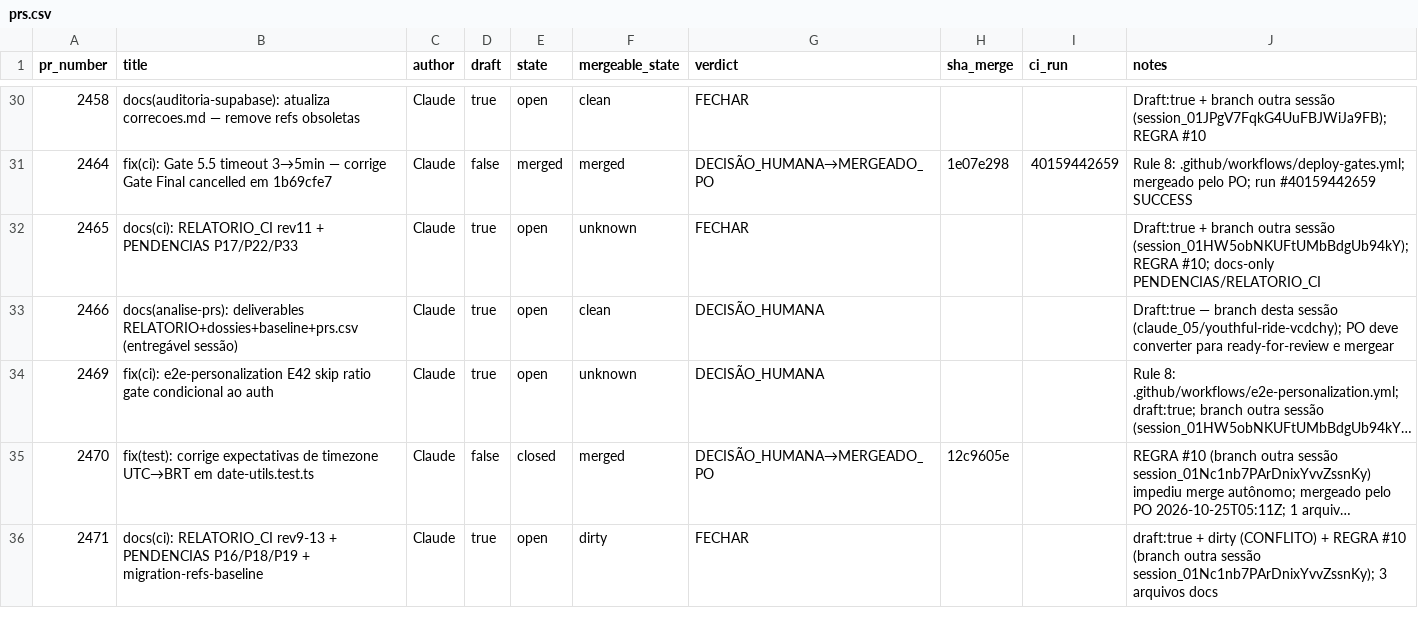
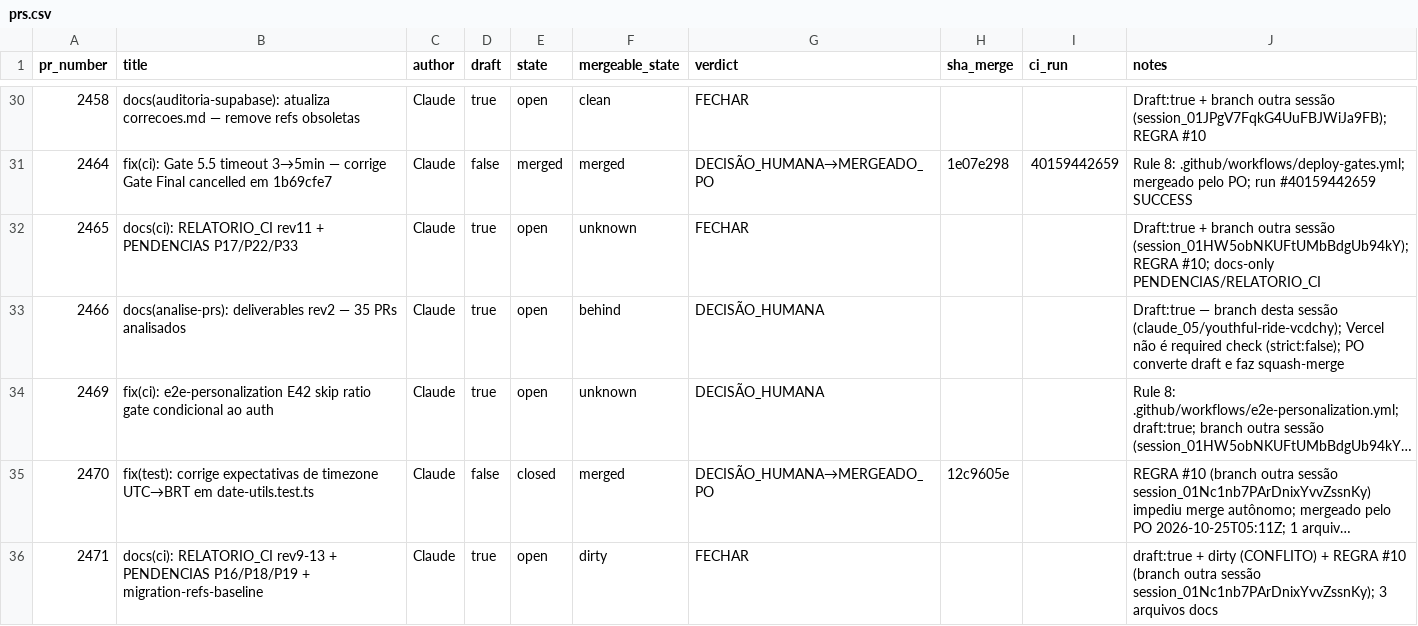
Before and after one commit to adm01-debug/Promo_Gifts_V4, a CSV file: analise-prs/prs.csv, drawn as a sheet; only a part is shown, gaps mark what is left out; long unchanged cells end in …; the diff names each change by its address in the sheet, - before the commit and + after, or states it on an @@ line.

```diff
--- a/analise-prs/prs.csv
+++ b/analise-prs/prs.csv
-B33 (title): docs(analise-prs): deliverables RELATORIO+dossies+baseline+prs.csv (entregável sessão)
+B33 (title): docs(analise-prs): deliverables rev2 — 35 PRs analisados
-F33 (mergeable_state): clean
+F33 (mergeable_state): behind
-J33 (notes): …sessão (claude_05/youthful-ride-vcdchy); PO deve converter para ready-for-review e mergear
+J33 (notes): …sessão (claude_05/youthful-ride-vcdchy); Vercel não é required check (strict:false); PO converte draft e faz squash-merge
```
Also changed, not shown: 1 other file.
